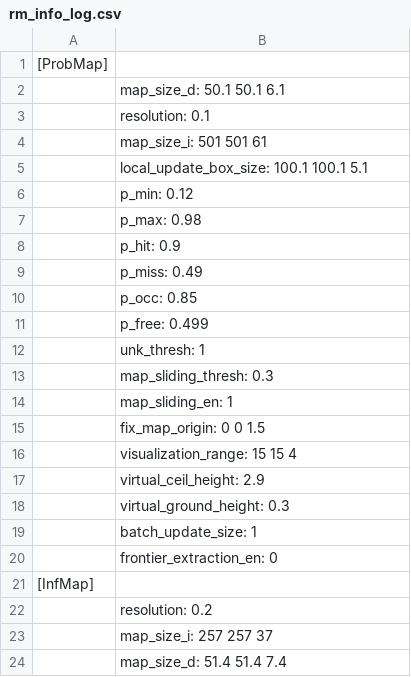
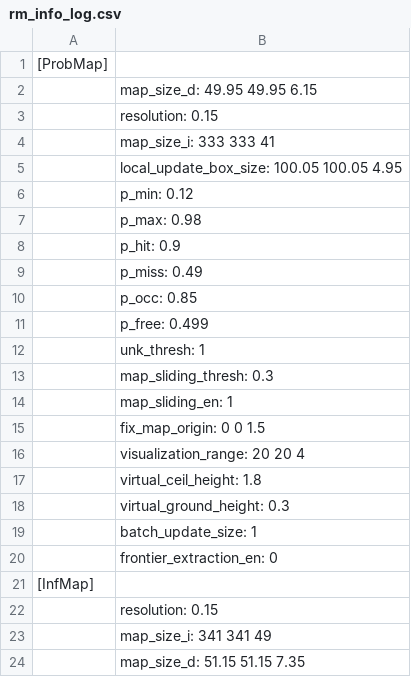
Before and after one commit to KaireRiemann/General-Planner, a CSV file: src/Planner/rog_map/log/rm_info_log.csv, drawn as a sheet.

```diff
--- a/src/Planner/rog_map/log/rm_info_log.csv
+++ b/src/Planner/rog_map/log/rm_info_log.csv
@@ -1,6 +1,6 @@
 [ProbMap]
-	map_size_d: 50.1 50.1  6.1
-	resolution: 0.1
-	map_size_i: 501 501  61
-	local_update_box_size: 100.1 100.1   5.1
+	map_size_d: 49.95 49.95  6.15
+	resolution: 0.15
+	map_size_i: 333 333  41
+	local_update_box_size: 100.05 100.05   4.95
 	p_min: 0.12
@@ -15,4 +15,4 @@
 	fix_map_origin:   0   0 1.5
-	visualization_range: 15 15  4
-	virtual_ceil_height: 2.9
+	visualization_range: 20 20  4
+	virtual_ceil_height: 1.8
 	virtual_ground_height: 0.3
@@ -21,4 +21,4 @@
 [InfMap]
-	resolution: 0.2
-	map_size_i: 257 257  37
-	map_size_d: 51.4 51.4  7.4
+	resolution: 0.15
+	map_size_i: 341 341  49
+	map_size_d: 51.15 51.15  7.35
```
Also changed, not shown: 21 other files.
